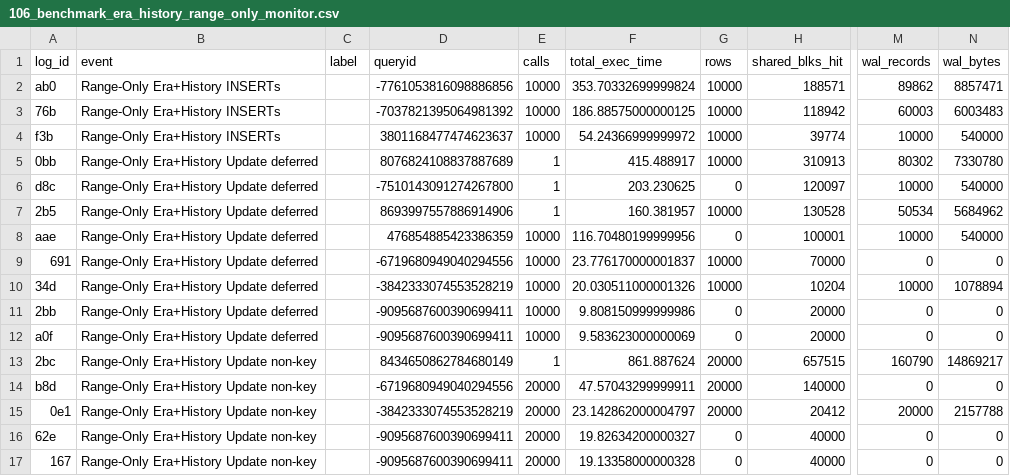
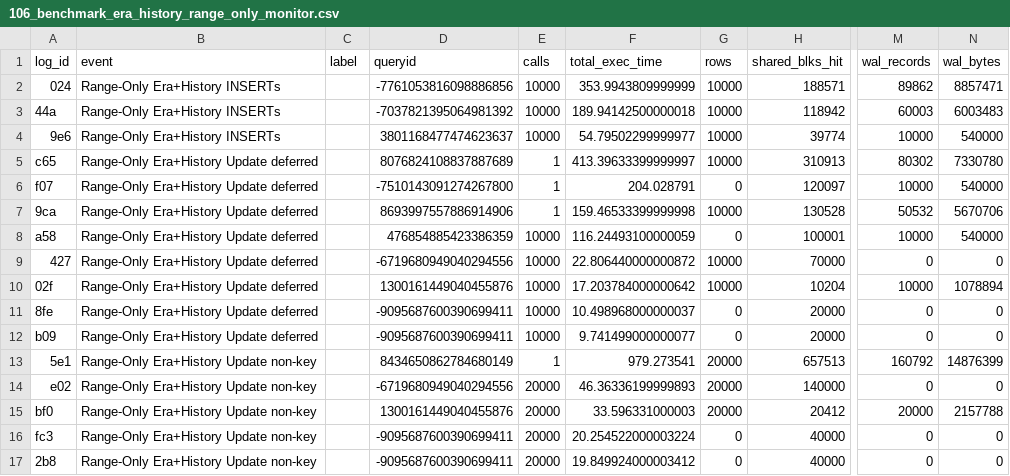
Before and after one commit to veridit/sql_saga, a CSV file: expected/performance/106_benchmark_era_history_range_only_monitor.csv, drawn as a sheet; only a part is shown, gaps mark what is left out; the diff names each change by its address in the sheet, - before the commit and + after, or states it on an @@ line.

```diff
--- a/expected/performance/106_benchmark_era_history_range_only_monitor.csv
+++ b/expected/performance/106_benchmark_era_history_range_only_monitor.csv
-A2 (log_id): ab0
+A2 (log_id): 024
-F2 (total_exec_time): 353.70332699999824
+F2 (total_exec_time): 353.9943809999999
-A3 (log_id): 76b
+A3 (log_id): 44a
-F3 (total_exec_time): 186.88575000000125
+F3 (total_exec_time): 189.94142500000018
-A4 (log_id): f3b
+A4 (log_id): 9e6
-F4 (total_exec_time): 54.24366999999972
+F4 (total_exec_time): 54.79502299999977
-A5 (log_id): 0bb
+A5 (log_id): c65
-F5 (total_exec_time): 415.488917
+F5 (total_exec_time): 413.39633399999997
-A6 (log_id): d8c
+A6 (log_id): f07
-F6 (total_exec_time): 203.230625
+F6 (total_exec_time): 204.028791
-A7 (log_id): 2b5
+A7 (log_id): 9ca
-F7 (total_exec_time): 160.381957
+F7 (total_exec_time): 159.46533399999998
-M7 (wal_records): 50534
+M7 (wal_records): 50532
-N7 (wal_bytes): 5684962
+N7 (wal_bytes): 5670706
-A8 (log_id): aae
+A8 (log_id): a58
-F8 (total_exec_time): 116.70480199999956
+F8 (total_exec_time): 116.24493100000059
-A9 (log_id): 691
+A9 (log_id): 427
-F9 (total_exec_time): 23.776170000001837
+F9 (total_exec_time): 22.806440000000872
-A10 (log_id): 34d
+A10 (log_id): 02f
-D10 (queryid): -3842333074553528219
+D10 (queryid): 1300161449040455876
-F10 (total_exec_time): 20.030511000001326
+F10 (total_exec_time): 17.203784000000642
-A11 (log_id): 2bb
+A11 (log_id): 8fe
-F11 (total_exec_time): 9.808150999999986
+F11 (total_exec_time): 10.498968000000037
-A12 (log_id): a0f
+A12 (log_id): b09
-F12 (total_exec_time): 9.583623000000069
+F12 (total_exec_time): 9.741499000000077
-A13 (log_id): 2bc
+A13 (log_id): 5e1
-F13 (total_exec_time): 861.887624
+F13 (total_exec_time): 979.273541
-H13 (shared_blks_hit): 657515
+H13 (shared_blks_hit): 657513
-M13 (wal_records): 160790
+M13 (wal_records): 160792
-N13 (wal_bytes): 14869217
+N13 (wal_bytes): 14876399
-A14 (log_id): b8d
+A14 (log_id): e02
-F14 (total_exec_time): 47.57043299999911
+F14 (total_exec_time): 46.36336199999893
-A15 (log_id): 0e1
+A15 (log_id): bf0
-D15 (queryid): -3842333074553528219
+D15 (queryid): 1300161449040455876
-F15 (total_exec_time): 23.142862000004797
+F15 (total_exec_time): 33.596331000003
-A16 (log_id): 62e
+A16 (log_id): fc3
-F16 (total_exec_time): 19.82634200000327
+F16 (total_exec_time): 20.254522000003224
-A17 (log_id): 167
+A17 (log_id): 2b8
-F17 (total_exec_time): 19.13358000000328
+F17 (total_exec_time): 19.849924000003412
```
Also changed, not shown: expected/performance/100_benchmark_basic_dml_benchmark_monitor.csv, expected/performance/101_benchmark_temporal_merge_benchmark_monitor.csv, 19 other files.
